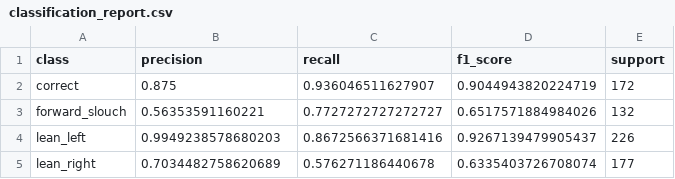
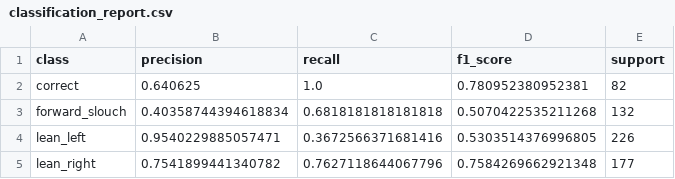
Before and after one commit to QuangCanhCut/smart-posture-monitor, a CSV file: results/evaluation/classification_report.csv, drawn as a sheet.

```diff
--- a/results/evaluation/classification_report.csv
+++ b/results/evaluation/classification_report.csv
@@ -1,5 +1,5 @@
 class,precision,recall,f1_score,support
-correct,0.875,0.936046511627907,0.9044943820224719,172
-forward_slouch,0.56353591160221,0.7727272727272727,0.6517571884984026,132
-lean_left,0.9949238578680203,0.8672566371681416,0.9267139479905437,226
-lean_right,0.7034482758620689,0.576271186440678,0.6335403726708074,177
+correct,0.640625,1.0,0.780952380952381,82
+forward_slouch,0.40358744394618834,0.6818181818181818,0.5070422535211268,132
+lean_left,0.9540229885057471,0.3672566371681416,0.5303514376996805,226
+lean_right,0.7541899441340782,0.7627118644067796,0.7584269662921348,177
```
Also changed, not shown: results/evaluation/confusion_matrix_normalized.csv, results/evaluation/per_person_metrics.csv, 49 other files.
